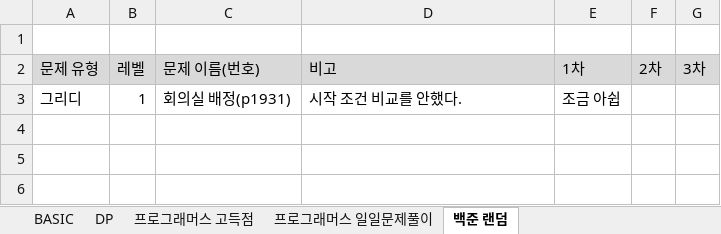
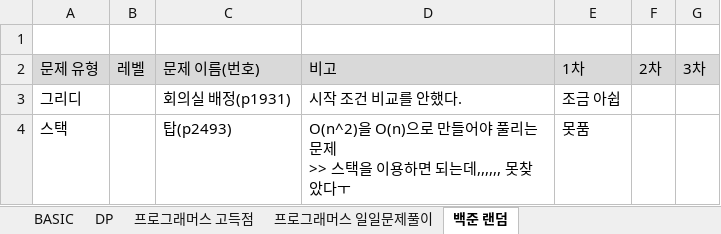
Before and after one commit to SeongJinSong/Algorithm, an Excel workbook: doc/알고리즘 문제 목록.xlsx, sheet 백준 랜덤, drawn as a sheet; values as stored, in another font and other column widths than the file's, no borders; ↵ is a line break in a cell; the diff names each change by its address in the sheet, - before the commit and + after, or states it on an @@ line.

```diff
--- a/doc/알고리즘 문제 목록.xlsx (sheet 백준 랜덤)
+++ b/doc/알고리즘 문제 목록.xlsx (sheet 백준 랜덤)
-B3: 1
+B3: (empty)
+row 4: 스택 |  | 탑(p2493) | O(n^2)을 O(n)으로 만들어야 풀리는 문제 ↵ >> 스택을 이용하면 되는데,,,,,, 못찾았다ㅜ | 못품
```
Also changed, not shown: 1 other file.
